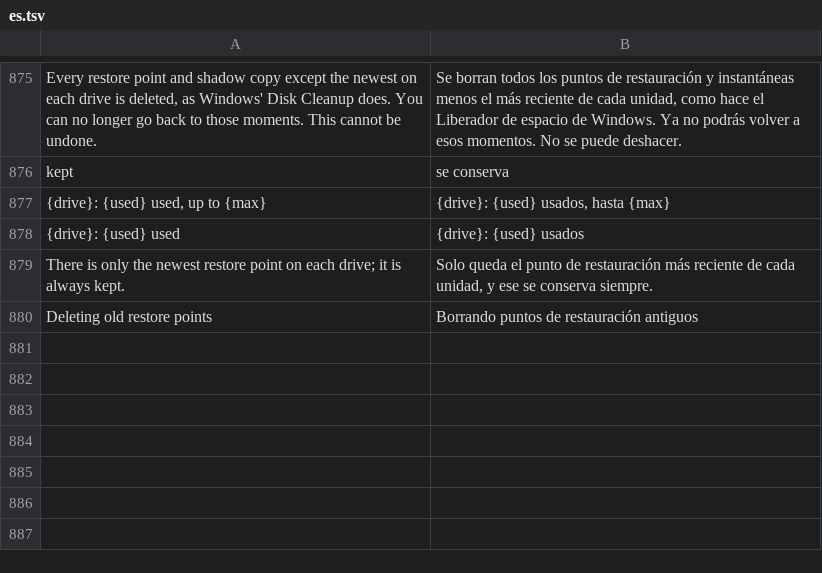
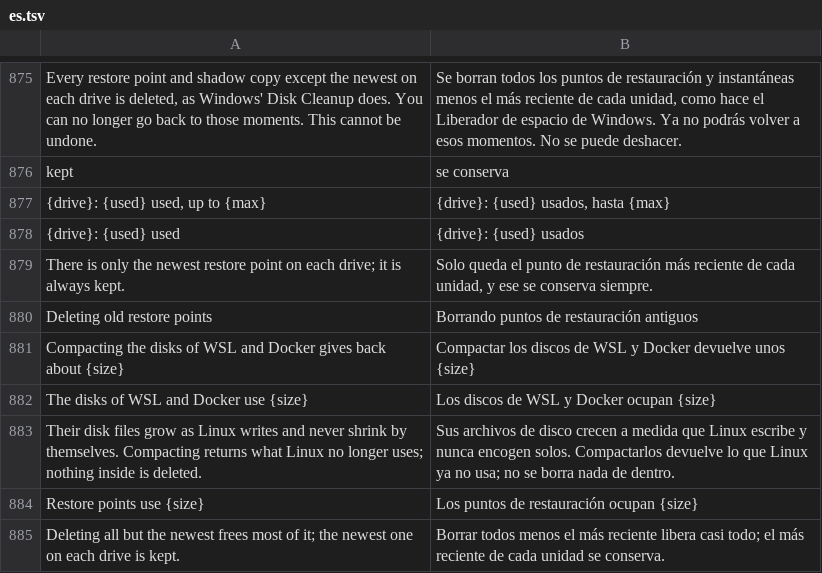
Before and after one commit to rewind-os/rewind-os-app, a TSV file: crates/i18n/locales/es.tsv, drawn as a sheet; only a part is shown, gaps mark what is left out; the diff names each change by its address in the sheet, - before the commit and + after, or states it on an @@ line.

```diff
--- a/crates/i18n/locales/es.tsv
+++ b/crates/i18n/locales/es.tsv
+row 881: Compacting the disks of WSL and Docker gives back about {size} | Compactar los discos de WSL y Docker devuelve unos {size}
+row 882: The disks of WSL and Docker use {size} | Los discos de WSL y Docker ocupan {size}
+row 883: Their disk files grow as Linux writes and never shrink by themselves. Compacting returns what Linux no longer uses; nothing inside is deleted. | Sus archivos de disco crecen a medida que Linux escribe y nunca encogen solos. Compactarlos devuelve lo que Linux ya no usa; no se borra nada de dentro.
+row 884: Restore points use {size} | Los puntos de restauración ocupan {size}
+row 885: Deleting all but the newest frees most of it; the newest one on each drive is kept. | Borrar todos menos el más reciente libera casi todo; el más reciente de cada unidad se conserva.
```
Also changed, not shown: 4 other files.
